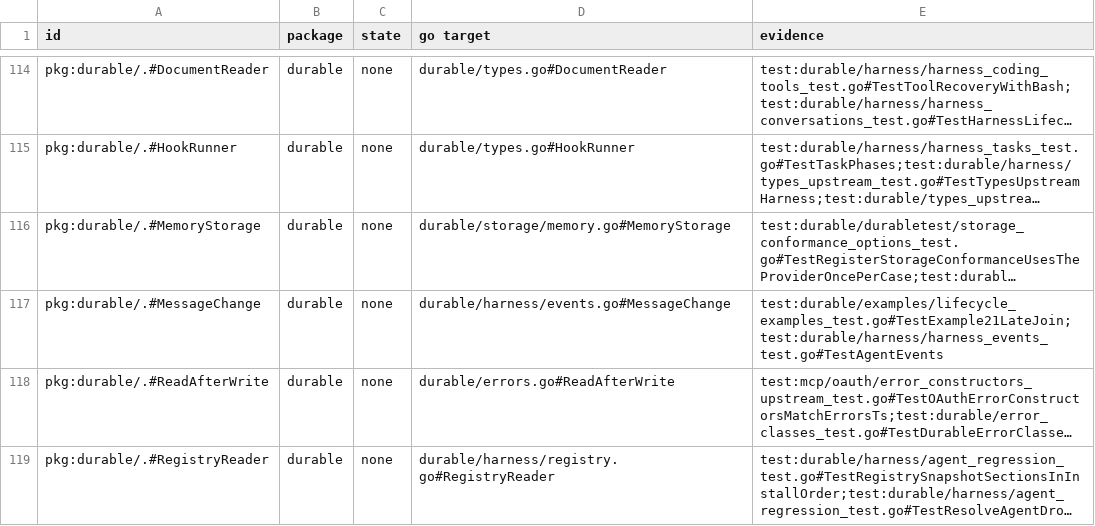
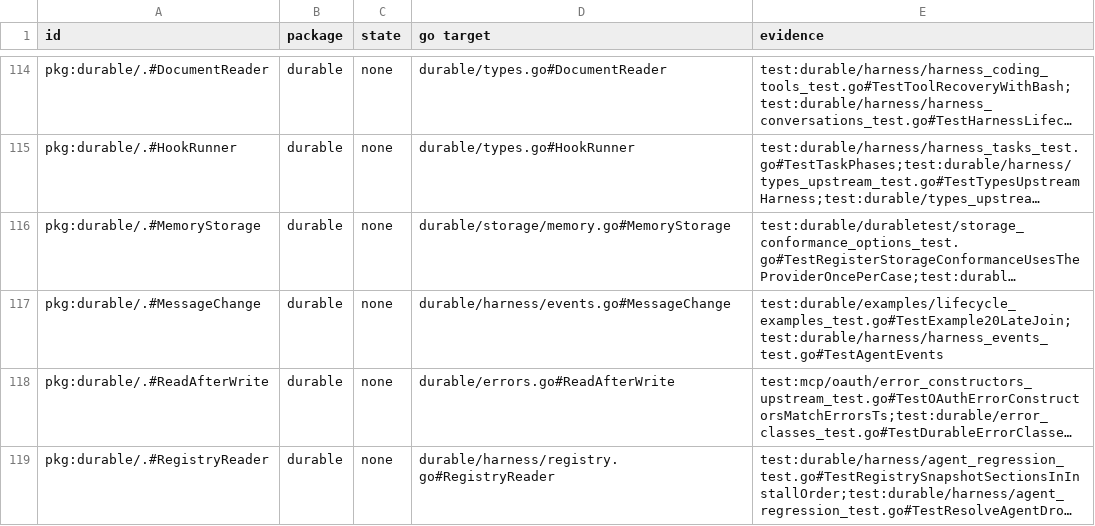
Before and after one commit to nyxiereal/PiG, a TSV file: docs/parity/gap-closure/ledger-breakdown-no-behaviour-test.tsv, drawn as a sheet; only a part is shown, gaps mark what is left out; long unchanged cells end in …; the diff names each change by its address in the sheet, - before the commit and + after, or states it on an @@ line.

Commit message:
Port Pi b9fb2b854: renumber the Durable examples
The example tests and the ledgers that name them follow Pi's numbering (04-watches through 30-reload-and-restart) after Pi removed 04-chord-state.

Signed-off-by: Michael Kinsy <54590707+MichaelKinsy@users.noreply.github.com>

```diff
--- a/docs/parity/gap-closure/ledger-breakdown-no-behaviour-test.tsv
+++ b/docs/parity/gap-closure/ledger-breakdown-no-behaviour-test.tsv
-E117 (evidence): test:durable/examples/lifecycle_examples_test.go#TestExample21LateJoin;test:durable/harness/harness_events_test.go#TestAgentEvents
+E117 (evidence): test:durable/examples/lifecycle_examples_test.go#TestExample20LateJoin;test:durable/harness/harness_events_test.go#TestAgentEvents
```
Also changed, not shown: 18 other files.
